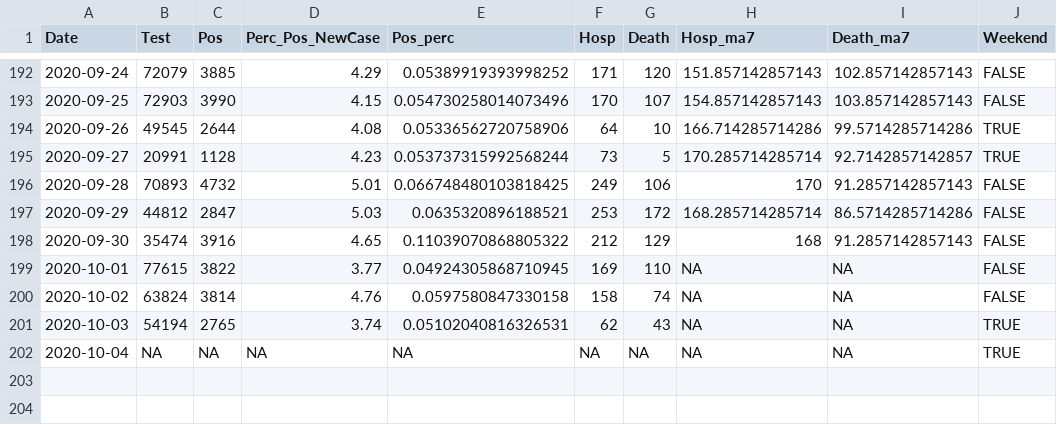
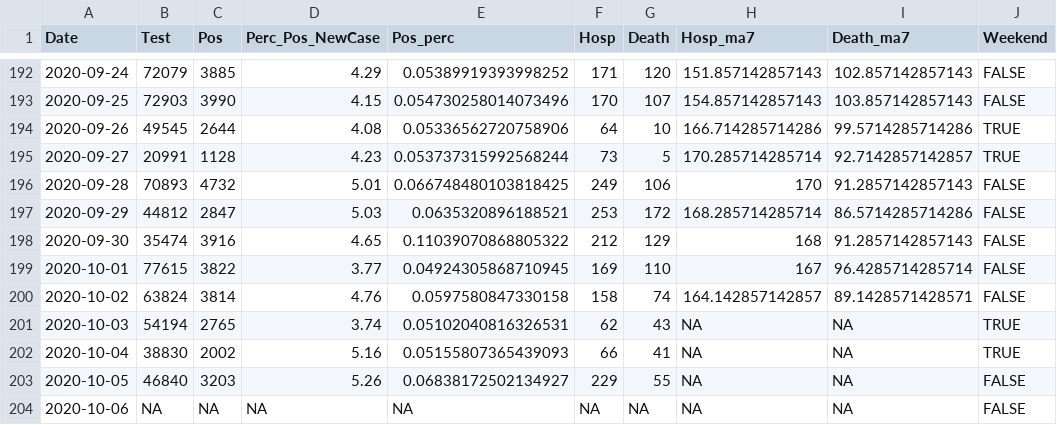
Before and after one commit to kokbent/covis19-data, a CSV file: statewide-thd.csv, drawn as a sheet; only a part is shown, gaps mark what is left out.

```diff
--- a/statewide-thd.csv
+++ b/statewide-thd.csv
@@ -198,5 +198,7 @@ Date,Test,Pos,Perc_Pos_NewCase,Pos_perc,Hosp,Death,Hosp_ma7,Death_ma7,Weekend
 2020-09-30,35474,3916,4.65,0.11039070868805322,212,129,168,91.2857142857143,FALSE
-2020-10-01,77615,3822,3.77,0.04924305868710945,169,110,NA,NA,FALSE
-2020-10-02,63824,3814,4.76,0.0597580847330158,158,74,NA,NA,FALSE
+2020-10-01,77615,3822,3.77,0.04924305868710945,169,110,167,96.4285714285714,FALSE
+2020-10-02,63824,3814,4.76,0.0597580847330158,158,74,164.142857142857,89.1428571428571,FALSE
 2020-10-03,54194,2765,3.74,0.05102040816326531,62,43,NA,NA,TRUE
-2020-10-04,NA,NA,NA,NA,NA,NA,NA,NA,TRUE
+2020-10-04,38830,2002,5.16,0.05155807365439093,66,41,NA,NA,TRUE
+2020-10-05,46840,3203,5.26,0.06838172502134927,229,55,NA,NA,FALSE
+2020-10-06,NA,NA,NA,NA,NA,NA,NA,NA,FALSE
```
Also changed, not shown: case_ev.csv, ct_pos_perc.csv, 3 other files.
